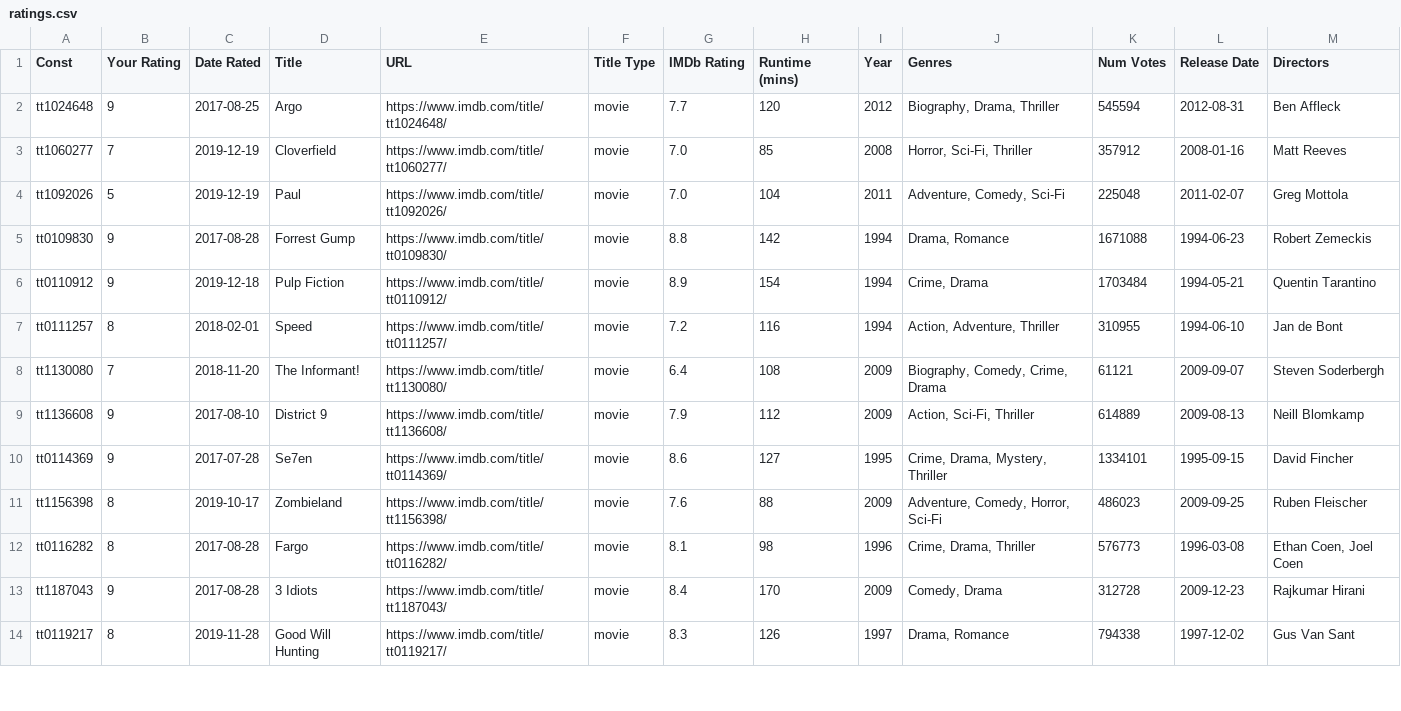
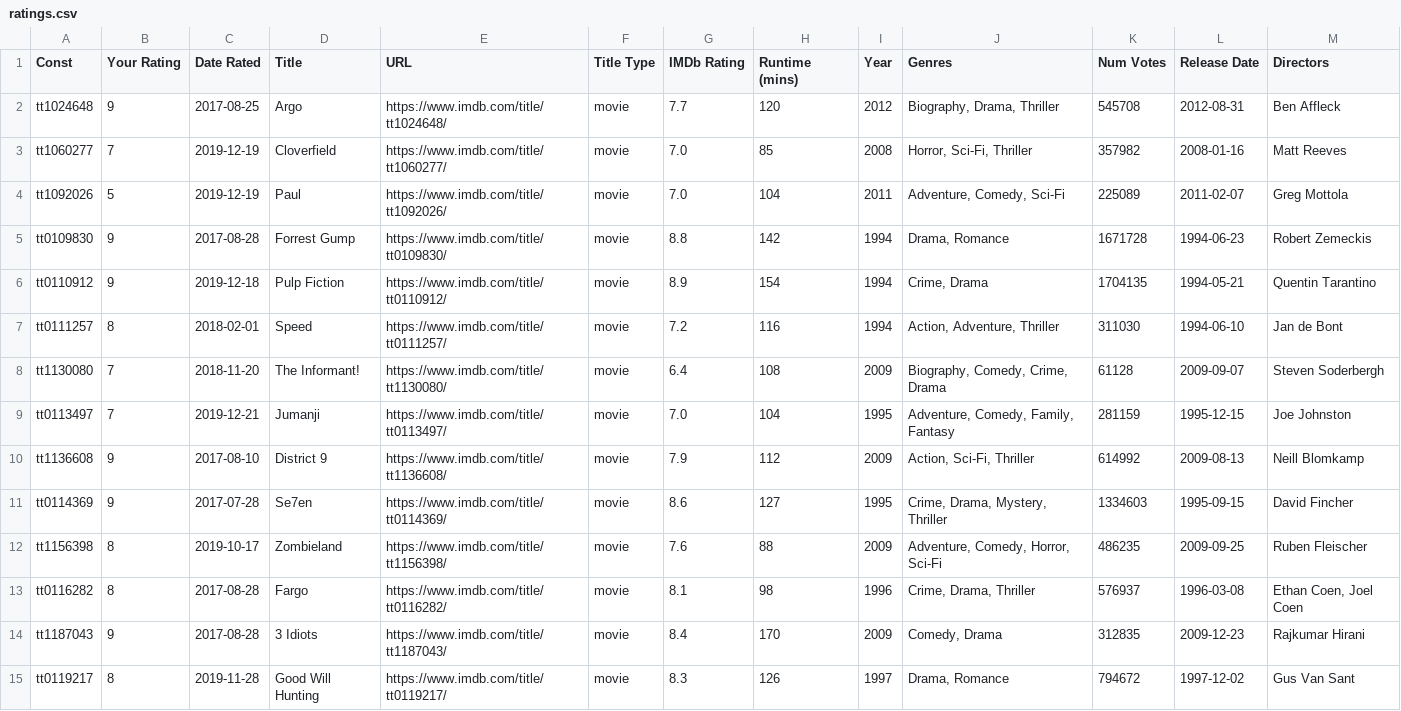
Before and after one commit to ethanfuerst/imdb-ratings-dashboard, a CSV file: ratings.csv, drawn as a sheet; only a part is shown; the diff covers the shown part only.

Commit message:
updated ratings.csv

```diff
--- a/ratings.csv
+++ b/ratings.csv
@@ -1,14 +1,15 @@
 Const,Your Rating,Date Rated,Title,URL,Title Type,IMDb Rating,Runtime (mins),Year,Genres,Num Votes,Release Date,Directors
-tt1024648,9,2017-08-25,Argo,https://www.imdb.com/title/tt1024648/,movie,7.7,120,2012,"Biography, Drama, Thriller",545594,2012-08-31,Ben Affleck
-tt1060277,7,2019-12-19,Cloverfield,https://www.imdb.com/title/tt1060277/,movie,7.0,85,2008,"Horror, Sci-Fi, Thriller",357912,2008-01-16,Matt Reeves
-tt1092026,5,2019-12-19,Paul,https://www.imdb.com/title/tt1092026/,movie,7.0,104,2011,"Adventure, Comedy, Sci-Fi",225048,2011-02-07,Greg Mottola
-tt0109830,9,2017-08-28,Forrest Gump,https://www.imdb.com/title/tt0109830/,movie,8.8,142,1994,"Drama, Romance",1671088,1994-06-23,Robert Zemeckis
-tt0110912,9,2019-12-18,Pulp Fiction,https://www.imdb.com/title/tt0110912/,movie,8.9,154,1994,"Crime, Drama",1703484,1994-05-21,Quentin Tarantino
-tt0111257,8,2018-02-01,Speed,https://www.imdb.com/title/tt0111257/,movie,7.2,116,1994,"Action, Adventure, Thriller",310955,1994-06-10,Jan de Bont
-tt1130080,7,2018-11-20,The Informant!,https://www.imdb.com/title/tt1130080/,movie,6.4,108,2009,"Biography, Comedy, Crime, Drama",61121,2009-09-07,Steven Soderbergh
-tt1136608,9,2017-08-10,District 9,https://www.imdb.com/title/tt1136608/,movie,7.9,112,2009,"Action, Sci-Fi, Thriller",614889,2009-08-13,Neill Blomkamp
-tt0114369,9,2017-07-28,Se7en,https://www.imdb.com/title/tt0114369/,movie,8.6,127,1995,"Crime, Drama, Mystery, Thriller",1334101,1995-09-15,David Fincher
-tt1156398,8,2019-10-17,Zombieland,https://www.imdb.com/title/tt1156398/,movie,7.6,88,2009,"Adventure, Comedy, Horror, Sci-Fi",486023,2009-09-25,Ruben Fleischer
-tt0116282,8,2017-08-28,Fargo,https://www.imdb.com/title/tt0116282/,movie,8.1,98,1996,"Crime, Drama, Thriller",576773,1996-03-08,"Ethan Coen, Joel Coen"
-tt1187043,9,2017-08-28,3 Idiots,https://www.imdb.com/title/tt1187043/,movie,8.4,170,2009,"Comedy, Drama",312728,2009-12-23,Rajkumar Hirani
-tt0119217,8,2019-11-28,Good Will Hunting,https://www.imdb.com/title/tt0119217/,movie,8.3,126,1997,"Drama, Romance",794338,1997-12-02,Gus Van Sant
+tt1024648,9,2017-08-25,Argo,https://www.imdb.com/title/tt1024648/,movie,7.7,120,2012,"Biography, Drama, Thriller",545708,2012-08-31,Ben Affleck
+tt1060277,7,2019-12-19,Cloverfield,https://www.imdb.com/title/tt1060277/,movie,7.0,85,2008,"Horror, Sci-Fi, Thriller",357982,2008-01-16,Matt Reeves
+tt1092026,5,2019-12-19,Paul,https://www.imdb.com/title/tt1092026/,movie,7.0,104,2011,"Adventure, Comedy, Sci-Fi",225089,2011-02-07,Greg Mottola
+tt0109830,9,2017-08-28,Forrest Gump,https://www.imdb.com/title/tt0109830/,movie,8.8,142,1994,"Drama, Romance",1671728,1994-06-23,Robert Zemeckis
+tt0110912,9,2019-12-18,Pulp Fiction,https://www.imdb.com/title/tt0110912/,movie,8.9,154,1994,"Crime, Drama",1704135,1994-05-21,Quentin Tarantino
+tt0111257,8,2018-02-01,Speed,https://www.imdb.com/title/tt0111257/,movie,7.2,116,1994,"Action, Adventure, Thriller",311030,1994-06-10,Jan de Bont
+tt1130080,7,2018-11-20,The Informant!,https://www.imdb.com/title/tt1130080/,movie,6.4,108,2009,"Biography, Comedy, Crime, Drama",61128,2009-09-07,Steven Soderbergh
+tt0113497,7,2019-12-21,Jumanji,https://www.imdb.com/title/tt0113497/,movie,7.0,104,1995,"Adventure, Comedy, Family, Fantasy",281159,1995-12-15,Joe Johnston
+tt1136608,9,2017-08-10,District 9,https://www.imdb.com/title/tt1136608/,movie,7.9,112,2009,"Action, Sci-Fi, Thriller",614992,2009-08-13,Neill Blomkamp
+tt0114369,9,2017-07-28,Se7en,https://www.imdb.com/title/tt0114369/,movie,8.6,127,1995,"Crime, Drama, Mystery, Thriller",1334603,1995-09-15,David Fincher
+tt1156398,8,2019-10-17,Zombieland,https://www.imdb.com/title/tt1156398/,movie,7.6,88,2009,"Adventure, Comedy, Horror, Sci-Fi",486235,2009-09-25,Ruben Fleischer
+tt0116282,8,2017-08-28,Fargo,https://www.imdb.com/title/tt0116282/,movie,8.1,98,1996,"Crime, Drama, Thriller",576937,1996-03-08,"Ethan Coen, Joel Coen"
+tt1187043,9,2017-08-28,3 Idiots,https://www.imdb.com/title/tt1187043/,movie,8.4,170,2009,"Comedy, Drama",312835,2009-12-23,Rajkumar Hirani
+tt0119217,8,2019-11-28,Good Will Hunting,https://www.imdb.com/title/tt0119217/,movie,8.3,126,1997,"Drama, Romance",794672,1997-12-02,Gus Van Sant
```
Also changed, not shown: 2 added rows and 134 edited cells elsewhere in this file.
